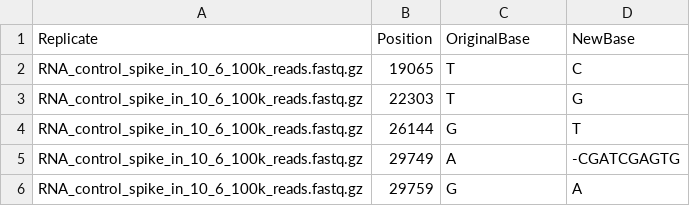
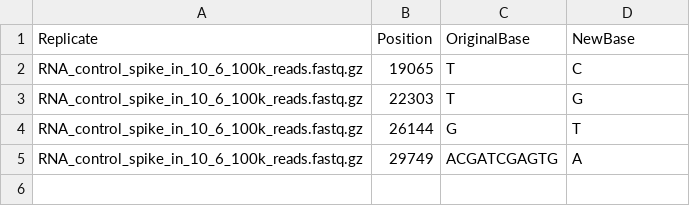
Before and after one commit to onecodex/sars-cov-2, a TSV file: data/twist-target-capture/truth.tsv, drawn as a sheet.

Commit message:
Fix Twist test

```diff
--- a/data/twist-target-capture/truth.tsv
+++ b/data/twist-target-capture/truth.tsv
@@ -4,3 +4,2 @@ RNA_control_spike_in_10_6_100k_reads.fastq.gz	22303	T	G
 RNA_control_spike_in_10_6_100k_reads.fastq.gz	26144	G	T
-RNA_control_spike_in_10_6_100k_reads.fastq.gz	29749	A	-CGATCGAGTG
-RNA_control_spike_in_10_6_100k_reads.fastq.gz	29759	G	A
+RNA_control_spike_in_10_6_100k_reads.fastq.gz	29749	ACGATCGAGTG	A
```
Also changed, not shown: 1 other file.
